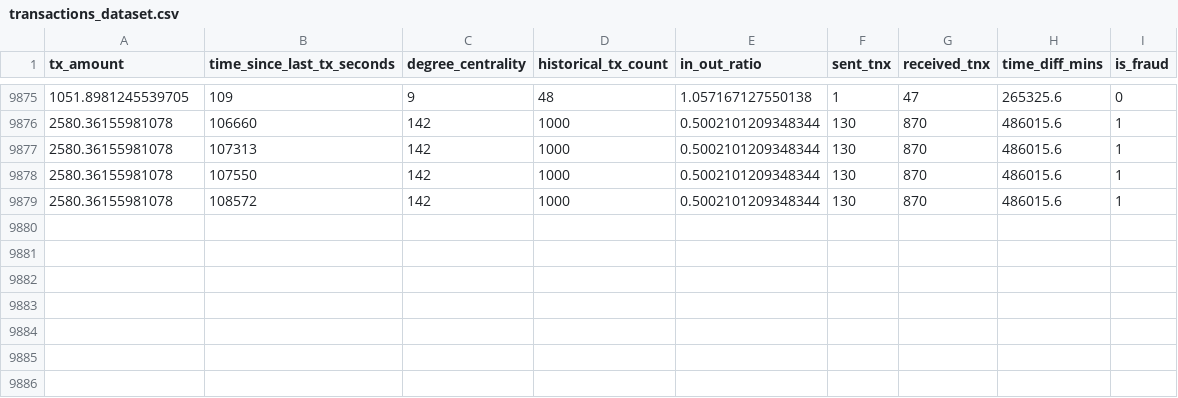
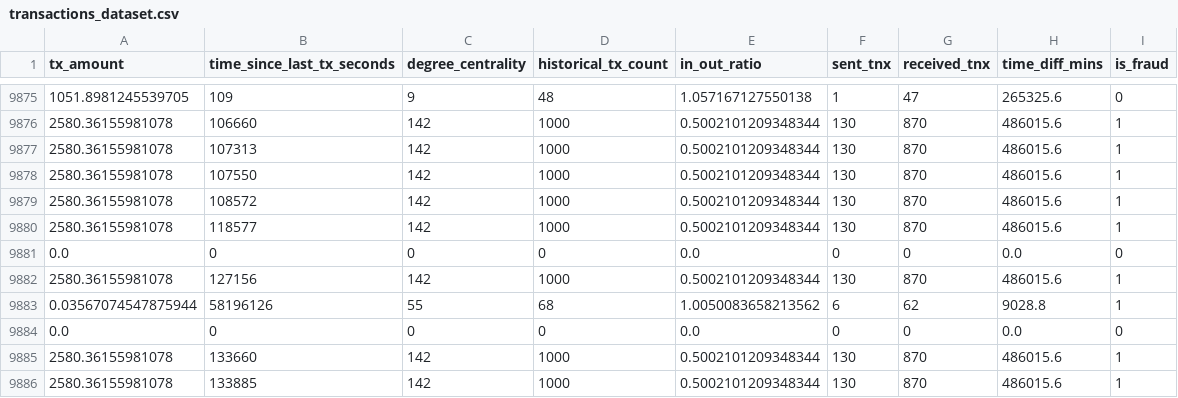
Before and after one commit to Ouroboros-code-ux/Crypto-v7, a CSV file: backend/data/transactions_dataset.csv, drawn as a sheet; only a part is shown, gaps mark what is left out.

```diff
--- a/backend/data/transactions_dataset.csv
+++ b/backend/data/transactions_dataset.csv
@@ -9879 +9879,8 @@ tx_amount,time_since_last_tx_seconds,degree_centrality,historical_tx_count,in_ou
 2580.36155981078,108572,142,1000,0.5002101209348344,130,870,486015.6,1
+2580.36155981078,118577,142,1000,0.5002101209348344,130,870,486015.6,1
+0.0,0,0,0,0.0,0,0,0.0,0
+2580.36155981078,127156,142,1000,0.5002101209348344,130,870,486015.6,1
+0.03567074547875944,58196126,55,68,1.0050083658213562,6,62,9028.8,1
+0.0,0,0,0,0.0,0,0,0.0,0
+2580.36155981078,133660,142,1000,0.5002101209348344,130,870,486015.6,1
+2580.36155981078,133885,142,1000,0.5002101209348344,130,870,486015.6,1
```
Also changed, not shown: 32 other files.
